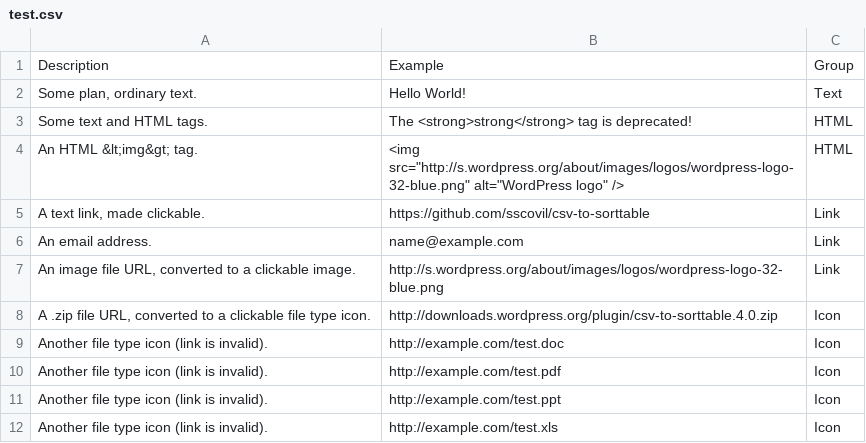
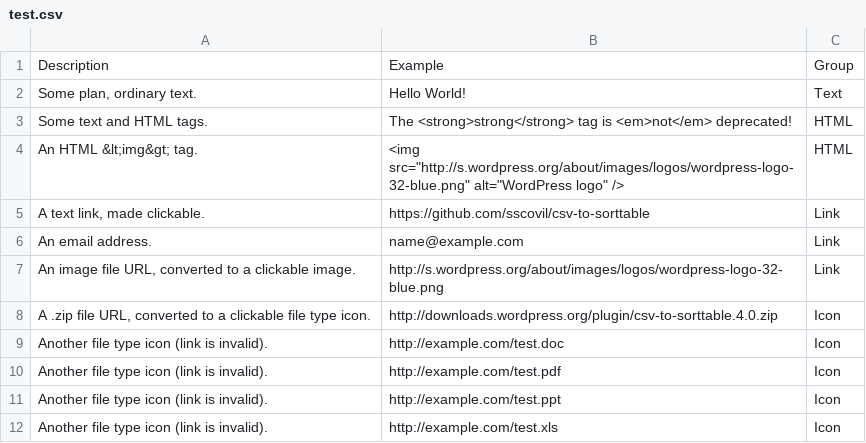
Before and after one commit to wp-plugins/csv-to-sorttable, a CSV file: test.csv, drawn as a sheet.

```diff
--- a/test.csv
+++ b/test.csv
@@ -2,3 +2,3 @@ Description, Example, Group
 "Some plan, ordinary text.", "Hello World!", "Text"
-"Some text and HTML tags.", "The <strong>strong</strong> tag is deprecated!", "HTML"
+"Some text and HTML tags.", "The <strong>strong</strong> tag is <em>not</em> deprecated!", "HTML"
 "An HTML &lt;img&gt; tag.", <img src="http://s.wordpress.org/about/images/logos/wordpress-logo-32-blue.png" alt="WordPress logo" />, "HTML"
```
Also changed, not shown: 3 other files.
